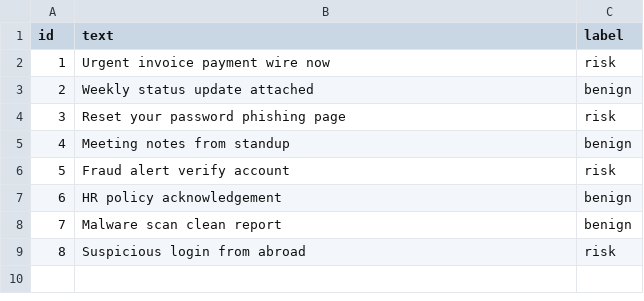
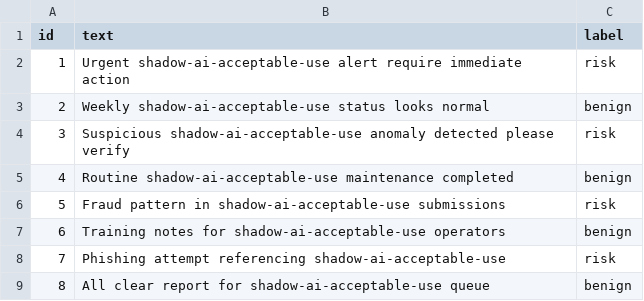
Before and after one commit to shohrabniaz/shadow-ai-acceptable-use, a CSV file: data/dataset.csv, drawn as a sheet.

Commit message:
Add runnable automation: CLI, engine, sample data, and smoke tests.

```diff
--- a/data/dataset.csv
+++ b/data/dataset.csv
@@ -1,9 +1,9 @@
 id,text,label
-1,Urgent invoice payment wire now,risk
-2,Weekly status update attached,benign
-3,Reset your password phishing page,risk
-4,Meeting notes from standup,benign
-5,Fraud alert verify account,risk
-6,HR policy acknowledgement,benign
-7,Malware scan clean report,benign
-8,Suspicious login from abroad,risk
+1,Urgent shadow-ai-acceptable-use alert require immediate action,risk
+2,Weekly shadow-ai-acceptable-use status looks normal,benign
+3,Suspicious shadow-ai-acceptable-use anomaly detected please verify,risk
+4,Routine shadow-ai-acceptable-use maintenance completed,benign
+5,Fraud pattern in shadow-ai-acceptable-use submissions,risk
+6,Training notes for shadow-ai-acceptable-use operators,benign
+7,Phishing attempt referencing shadow-ai-acceptable-use,risk
+8,All clear report for shadow-ai-acceptable-use queue,benign
```
Also changed, not shown: 1 other file.
